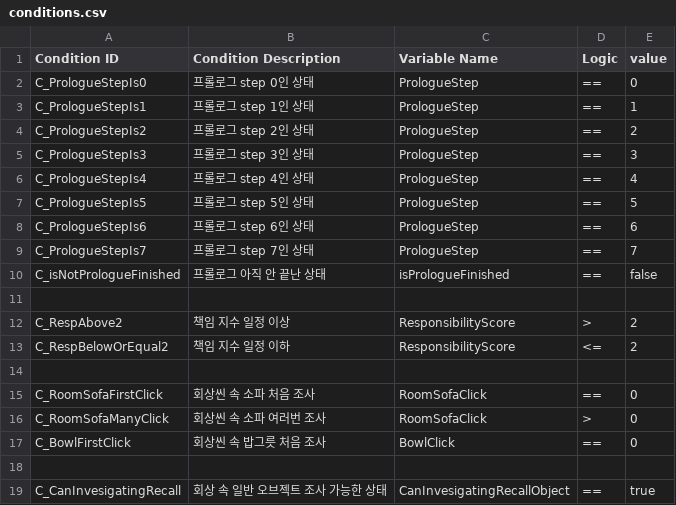
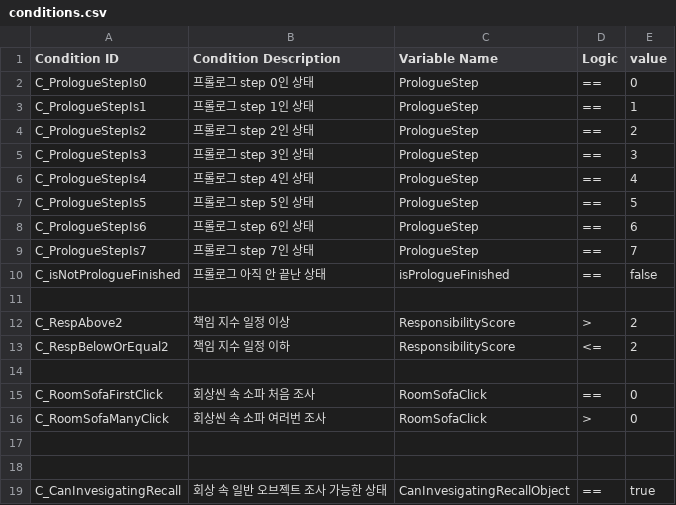
Before and after one commit to zen0113/FourFootsteps, a CSV file: Assets/Resources/Datas/conditions.csv, drawn as a sheet.

```diff
--- a/Assets/Resources/Datas/conditions.csv
+++ b/Assets/Resources/Datas/conditions.csv
@@ -16,3 +16,3 @@ C_RoomSofaFirstClick,회상씬 속 소파 처음 조사,RoomSofaClick,==,0
 C_RoomSofaManyClick,회상씬 속 소파 여러번 조사,RoomSofaClick,>,0
-C_BowlFirstClick,회상씬 속 밥그릇 처음 조사,BowlClick,==,0
+,,,,
 ,,,,
```
Also changed, not shown: Assets/Resources/Datas/dialogues.csv, Assets/Resources/Datas/events.csv, 7 other files.
